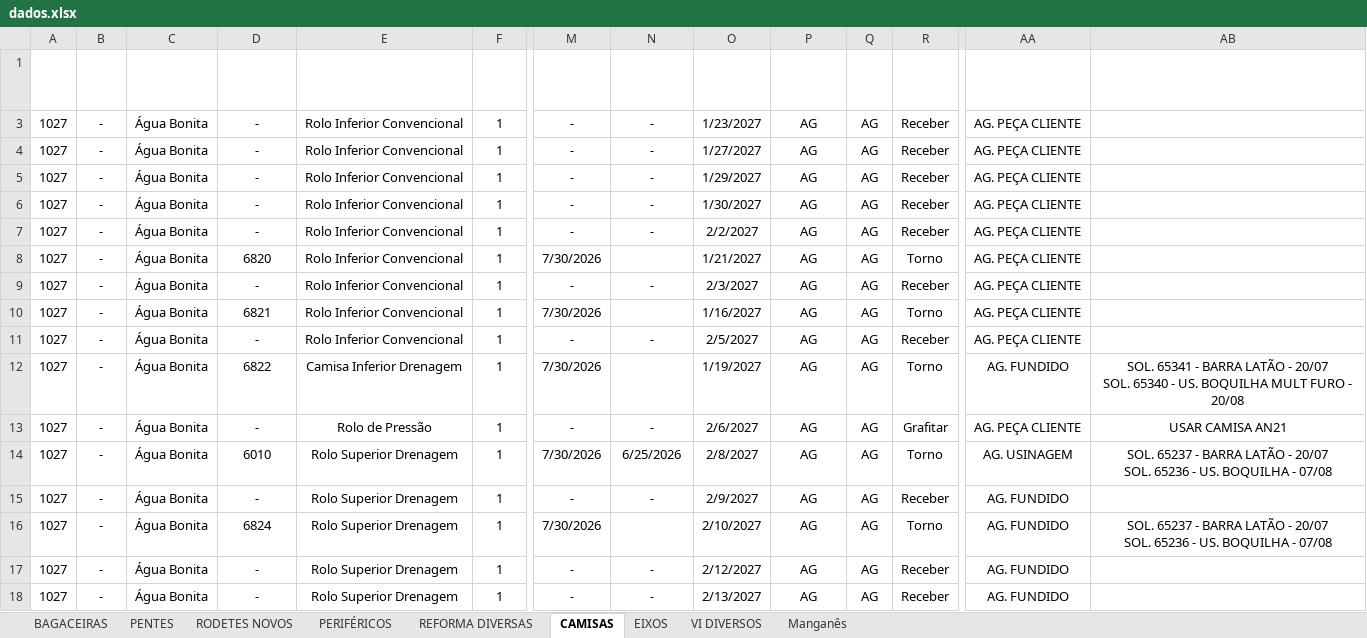
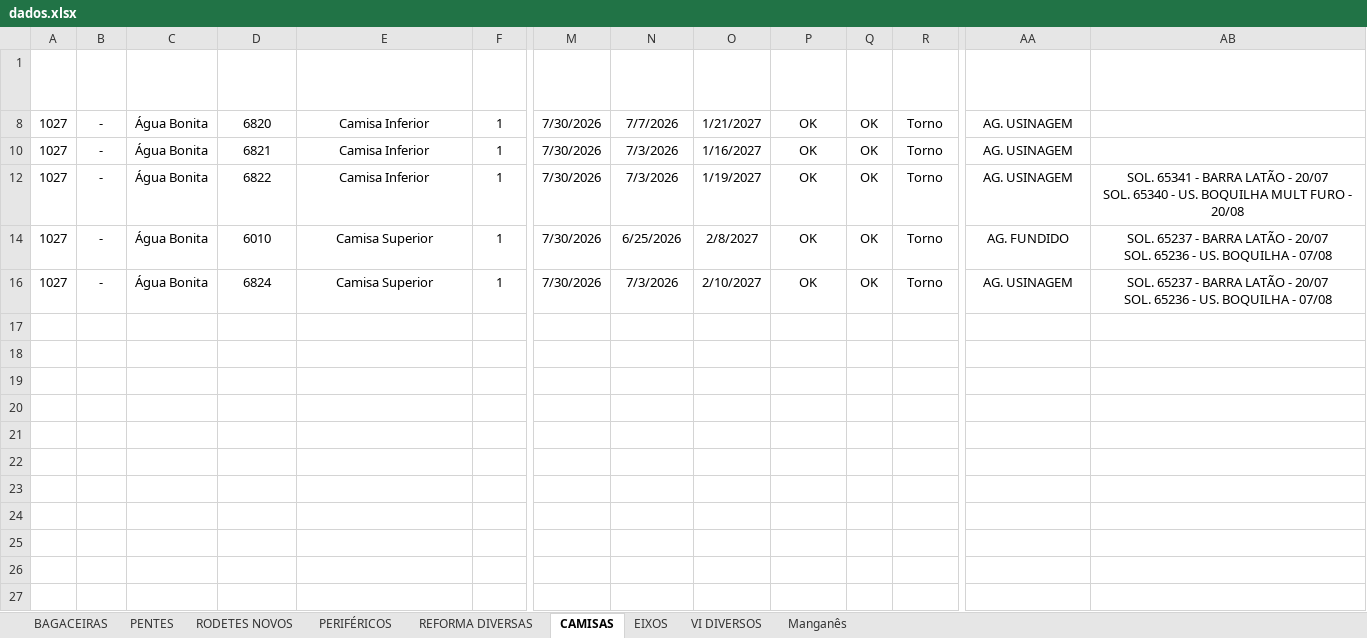
Before and after one commit to marcelodilena/carteira_prod, an Excel workbook: dados.xlsx, sheet CAMISAS, drawn as a sheet; only a part is shown, gaps mark what is left out; values as stored, in another font and other column widths than the file's, no borders; conditional formats and table styles not drawn; rows hold the shown columns only; the diff names each change by its address in the sheet, - before the commit and + after, or states it on an @@ line.

```diff
--- a/dados.xlsx (sheet CAMISAS)
+++ b/dados.xlsx (sheet CAMISAS)
@@ row 3 hidden: 1027 | - | Água Bonita | - | Rolo Inferior Convencional | 1 | - | - | 1/23/2027 | AG | AG | Receber | AG. PEÇA CLIENTE @@
@@ row 4 hidden: 1027 | - | Água Bonita | - | Rolo Inferior Convencional | 1 | - | - | 1/27/2027 | AG | AG | Receber | AG. PEÇA CLIENTE @@
@@ row 5 hidden: 1027 | - | Água Bonita | - | Rolo Inferior Convencional | 1 | - | - | 1/29/2027 | AG | AG | Receber | AG. PEÇA CLIENTE @@
@@ row 6 hidden: 1027 | - | Água Bonita | - | Rolo Inferior Convencional | 1 | - | - | 1/30/2027 | AG | AG | Receber | AG. PEÇA CLIENTE @@
@@ row 7 hidden: 1027 | - | Água Bonita | - | Rolo Inferior Convencional | 1 | - | - | 2/2/2027 | AG | AG | Receber | AG. PEÇA CLIENTE @@
-E8 (Descrição): Rolo Inferior Convencional
+E8 (Descrição): Camisa Inferior
-N8 (Prazo Fund Real): (empty)
+N8 (Prazo Fund Real): 7/7/2026
-P8 (Desenho Previsão): AG
+P8 (Desenho Previsão): OK
-Q8 (Des.): AG
+Q8 (Des.): OK
-AA8 (Status Camisa): AG. PEÇA CLIENTE
+AA8 (Status Camisa): AG. USINAGEM
@@ row 9 hidden: 1027 | - | Água Bonita | - | Rolo Inferior Convencional | 1 | - | - | 2/3/2027 | AG | AG | Receber | AG. PEÇA CLIENTE @@
-E10 (Descrição): Rolo Inferior Convencional
+E10 (Descrição): Camisa Inferior
-N10 (Prazo Fund Real): (empty)
+N10 (Prazo Fund Real): 7/3/2026
-P10 (Desenho Previsão): AG
+P10 (Desenho Previsão): OK
-Q10 (Des.): AG
+Q10 (Des.): OK
-AA10 (Status Camisa): AG. PEÇA CLIENTE
+AA10 (Status Camisa): AG. USINAGEM
@@ row 11 hidden: 1027 | - | Água Bonita | - | Rolo Inferior Convencional | 1 | - | - | 2/5/2027 | AG | AG | Receber | AG. PEÇA CLIENTE @@
-E12 (Descrição): Camisa Inferior Drenagem
+E12 (Descrição): Camisa Inferior
-N12 (Prazo Fund Real): (empty)
+N12 (Prazo Fund Real): 7/3/2026
-P12 (Desenho Previsão): AG
+P12 (Desenho Previsão): OK
-Q12 (Des.): AG
+Q12 (Des.): OK
-AA12 (Status Camisa): AG. FUNDIDO
+AA12 (Status Camisa): AG. USINAGEM
@@ row 13 hidden: 1027 | - | Água Bonita | - | Rolo de Pressão | 1 | - | - | 2/6/2027 | AG | AG | Grafitar | AG. PEÇA CLIENTE | USAR CAMISA AN21 @@
-E14 (Descrição): Rolo Superior Drenagem
+E14 (Descrição): Camisa Superior
-P14 (Desenho Previsão): AG
+P14 (Desenho Previsão): OK
-Q14 (Des.): AG
+Q14 (Des.): OK
-AA14 (Status Camisa): AG. USINAGEM
+AA14 (Status Camisa): AG. FUNDIDO
@@ row 15 hidden: 1027 | - | Água Bonita | - | Rolo Superior Drenagem | 1 | - | - | 2/9/2027 | AG | AG | Receber | AG. FUNDIDO @@
-E16 (Descrição): Rolo Superior Drenagem
+E16 (Descrição): Camisa Superior
-N16 (Prazo Fund Real): (empty)
+N16 (Prazo Fund Real): 7/3/2026
-P16 (Desenho Previsão): AG
+P16 (Desenho Previsão): OK
-Q16 (Des.): AG
+Q16 (Des.): OK
-AA16 (Status Camisa): AG. FUNDIDO
+AA16 (Status Camisa): AG. USINAGEM
@@ row 17 hidden: 1027 | - | Água Bonita | - | Rolo Superior Drenagem | 1 | - | - | 2/12/2027 | AG | AG | Receber | AG. FUNDIDO @@
@@ row 18 hidden: 1027 | - | Água Bonita | - | Rolo Superior Drenagem | 1 | - | - | 2/13/2027 | AG | AG | Receber | AG. FUNDIDO @@
```
Also changed, not shown: sheet BAGACEIRAS, sheet PENTES, sheet PERIFÉRICOS, sheet RODETES NOVOS, sheet EIXOS, hidden cells.
